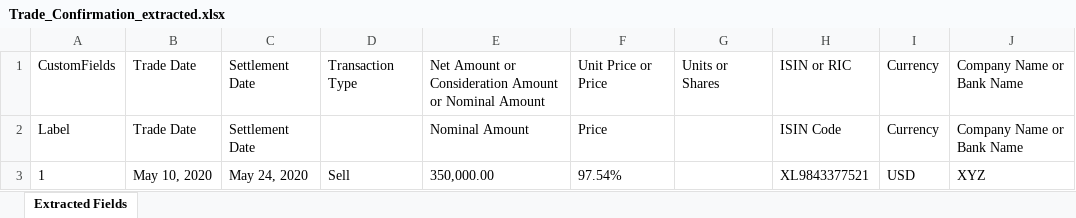
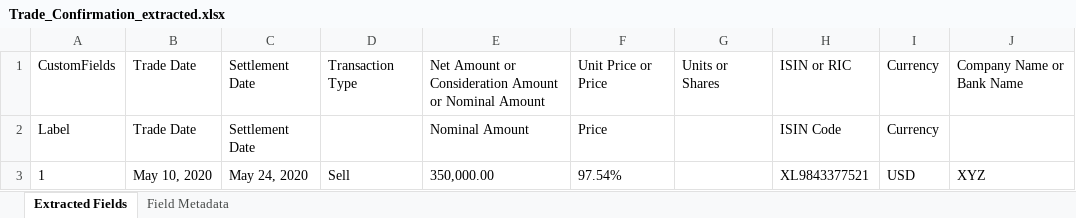
Before and after one commit to Vishnu-praba-aj/Validation_documentation, an Excel workbook: output/Trade_Confirmation_extracted.xlsx, sheet Extracted Fields, drawn as a sheet; values as stored, in another font and other column widths than the file's, no borders; the diff names each change by its address in the sheet, - before the commit and + after, or states it on an @@ line.

```diff
--- a/output/Trade_Confirmation_extracted.xlsx (sheet Extracted Fields)
+++ b/output/Trade_Confirmation_extracted.xlsx (sheet Extracted Fields)
+sheet tab: Field Metadata
-J2: Company Name or Bank Name
+J2: (empty)
```
Also changed, not shown: output/trade_data_report_extracted.xlsx, 30 other files.
